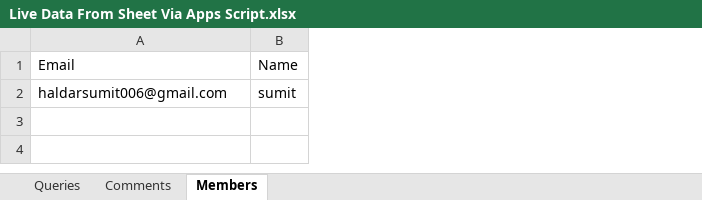
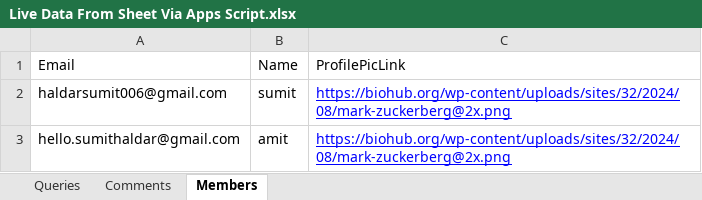
Before and after one commit to ai-sumit/ssm, an Excel workbook: Live Data From Sheet Via Apps Script.xlsx, sheet Members, drawn as a sheet; values as stored, in another font and other column widths than the file's, no borders; charts and pictures not drawn; the diff names each change by its address in the sheet, - before the commit and + after, or states it on an @@ line.

Commit message:
Add files via upload

```diff
--- a/Live Data From Sheet Via Apps Script.xlsx (sheet Members)
+++ b/Live Data From Sheet Via Apps Script.xlsx (sheet Members)
+column C, rows 1-2: ProfilePicLink | https://biohub.org/wp-content/uploads/sites/32/2024/08/mark-zuckerberg@2x.png
+row 3: hello.sumithaldar@gmail.com | amit | https://biohub.org/wp-content/uploads/sites/32/2024/08/mark-zuckerberg@2x.png
```
Also changed, not shown: sheet Queries.
